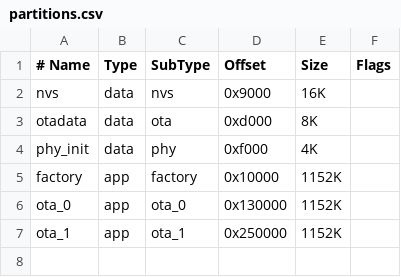
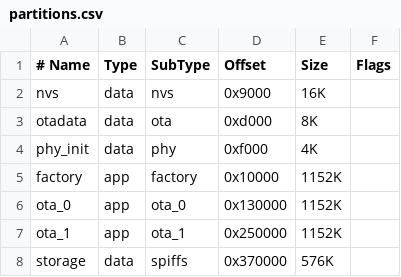
Before and after one commit to whc2001/snapclient, a CSV file: partitions.csv, drawn as a sheet.

```diff
--- a/partitions.csv
+++ b/partitions.csv
@@ -7 +7,2 @@ ota_0,		app,	ota_0,		0x130000,	1152K,
 ota_1,		app,	ota_1,		0x250000,	1152K,
+storage,    data,   spiffs,    	0x370000,   576K,
```
Also changed, not shown: 14 other files.
